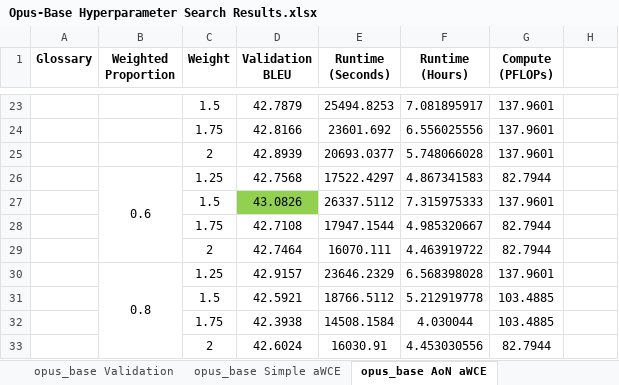
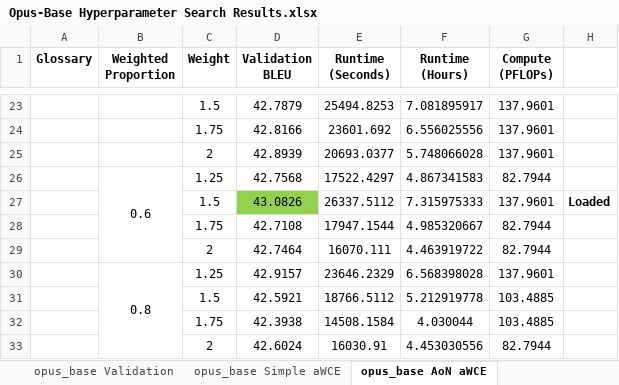
Before and after one commit to ethansimrm/medical-mt, an Excel workbook: model_evaluations/Opus-Base Hyperparameter Search Results.xlsx, sheet opus_base AoN aWCE, drawn as a sheet; only a part is shown, gaps mark what is left out; values as stored, in another font and other column widths than the file's, no borders; the diff names each change by its address in the sheet, - before the commit and + after, or states it on an @@ line.

```diff
--- a/model_evaluations/Opus-Base Hyperparameter Search Results.xlsx (sheet opus_base AoN aWCE)
+++ b/model_evaluations/Opus-Base Hyperparameter Search Results.xlsx (sheet opus_base AoN aWCE)
-H27: (empty)
+H27: Loaded
```
Also changed, not shown: sheet opus_base LSP Simple aWCE, sheet opus_base Fine aWCE, sheet opus_base Simple aWCE, model_evaluations/Opus-Big Hyperparameter Search Results.xlsx, 34 other files.
